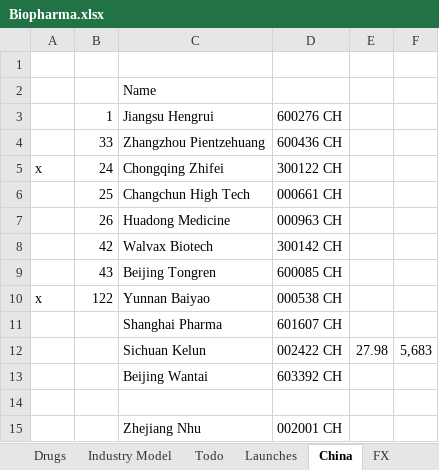
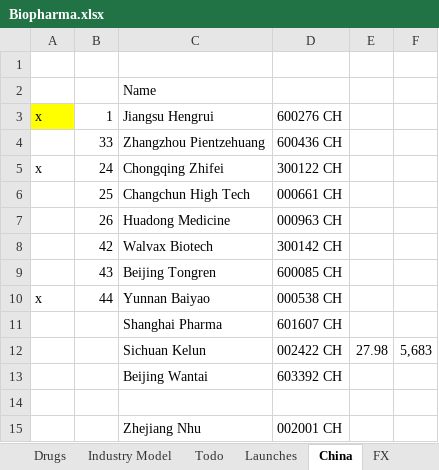
Before and after one commit to tomonarifeehan/models, an Excel workbook: Biopharma.xlsx, sheet China, drawn as a sheet; values as stored, in another font and other column widths than the file's, no borders; the diff names each change by its address in the sheet, - before the commit and + after, or states it on an @@ line.

```diff
--- a/Biopharma.xlsx (sheet China)
+++ b/Biopharma.xlsx (sheet China)
-A3: (empty)
+A3: x
-A3 fill: none
+A3 fill: #FFFF00
-B10: 122
+B10: 44
```
Also changed, not shown: sheet Main, sheet Industry Model, sheet Private, sheet Acquisitions, sheet FX, formulas that keep their value, 2 other files.
